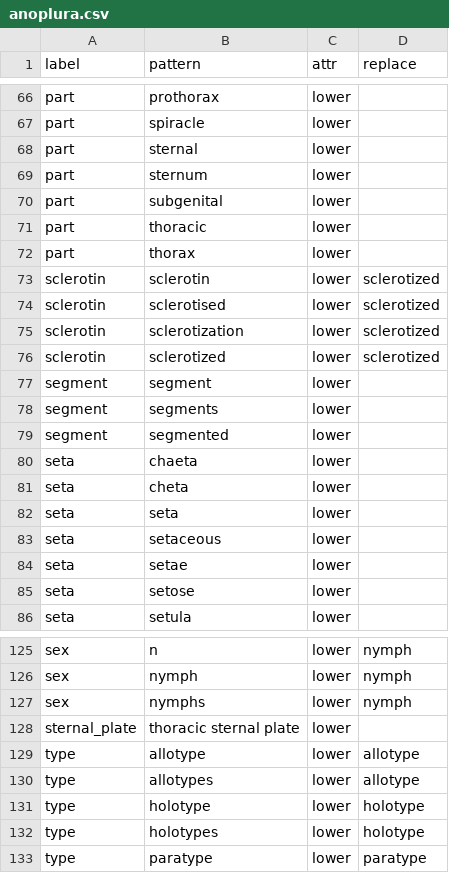
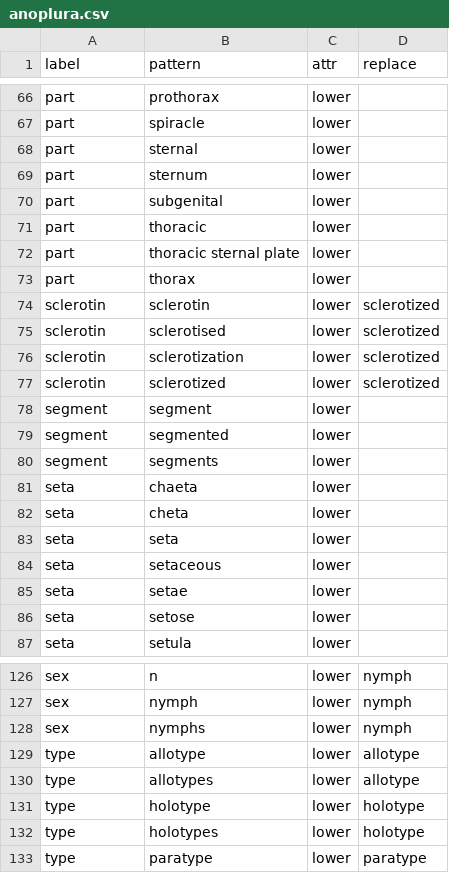
Before and after one commit to rafelafrance/AnopluraTraiter, a CSV file: src/vocabulary/anoplura.csv, drawn as a sheet; only a part is shown, gaps mark what is left out; the diff covers the shown part only.

```diff
--- a/src/vocabulary/anoplura.csv
+++ b/src/vocabulary/anoplura.csv
@@ -71,2 +71,3 @@ part,subgenital,lower,
 part,thoracic,lower,
+part,thoracic sternal plate,lower,
 part,thorax,lower,
@@ -77,4 +78,4 @@ sclerotin,sclerotized,lower,sclerotized
 segment,segment,lower,
+segment,segmented,lower,
 segment,segments,lower,
-segment,segmented,lower,
 seta,chaeta,lower,
@@ -127,3 +128,2 @@ sex,nymph,lower,nymph
 sex,nymphs,lower,nymph
-sternal_plate,thoracic sternal plate,lower,
 type,allotype,lower,allotype
```
Also changed, not shown: 4 added rows, 9 moved rows and 3 edited cells elsewhere in this file, 11 other files.
